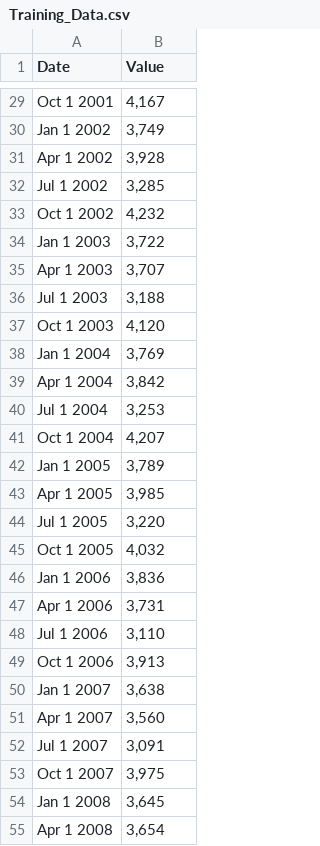
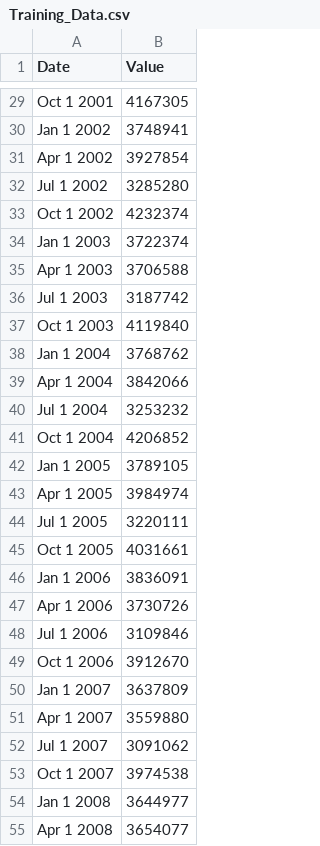
Before and after one commit to chrisbrierley20/chrisbrierley20.github.io, a CSV file: Training_Data.csv, drawn as a sheet; only a part is shown, gaps mark what is left out; the diff covers the shown part only; the diff names each change by its address in the sheet, - before the commit and + after, or states it on an @@ line.

```diff
--- a/Training_Data.csv
+++ b/Training_Data.csv
-B29 (Value): 4,167
+B29 (Value): 4167305
-B30 (Value): 3,749
+B30 (Value): 3748941
-B31 (Value): 3,928
+B31 (Value): 3927854
-B32 (Value): 3,285
+B32 (Value): 3285280
-B33 (Value): 4,232
+B33 (Value): 4232374
-B34 (Value): 3,722
+B34 (Value): 3722374
-B35 (Value): 3,707
+B35 (Value): 3706588
-B36 (Value): 3,188
+B36 (Value): 3187742
-B37 (Value): 4,120
+B37 (Value): 4119840
-B38 (Value): 3,769
+B38 (Value): 3768762
-B39 (Value): 3,842
+B39 (Value): 3842066
-B40 (Value): 3,253
+B40 (Value): 3253232
-B41 (Value): 4,207
+B41 (Value): 4206852
-B42 (Value): 3,789
+B42 (Value): 3789105
-B43 (Value): 3,985
+B43 (Value): 3984974
-B44 (Value): 3,220
+B44 (Value): 3220111
-B45 (Value): 4,032
+B45 (Value): 4031661
-B46 (Value): 3,836
+B46 (Value): 3836091
-B47 (Value): 3,731
+B47 (Value): 3730726
-B48 (Value): 3,110
+B48 (Value): 3109846
-B49 (Value): 3,913
+B49 (Value): 3912670
-B50 (Value): 3,638
+B50 (Value): 3637809
-B51 (Value): 3,560
+B51 (Value): 3559880
-B52 (Value): 3,091
+B52 (Value): 3091062
-B53 (Value): 3,975
+B53 (Value): 3974538
-B54 (Value): 3,645
+B54 (Value): 3644977
-B55 (Value): 3,654
+B55 (Value): 3654077
```
Also changed, not shown: 80 edited cells elsewhere in this file.
